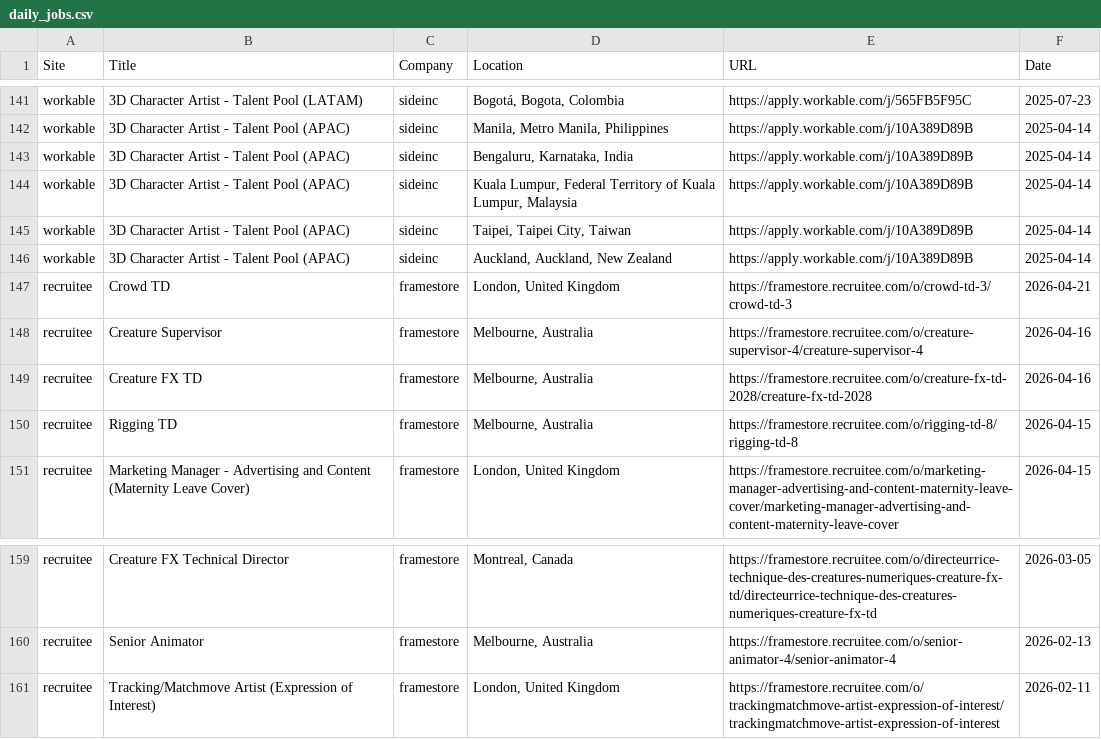
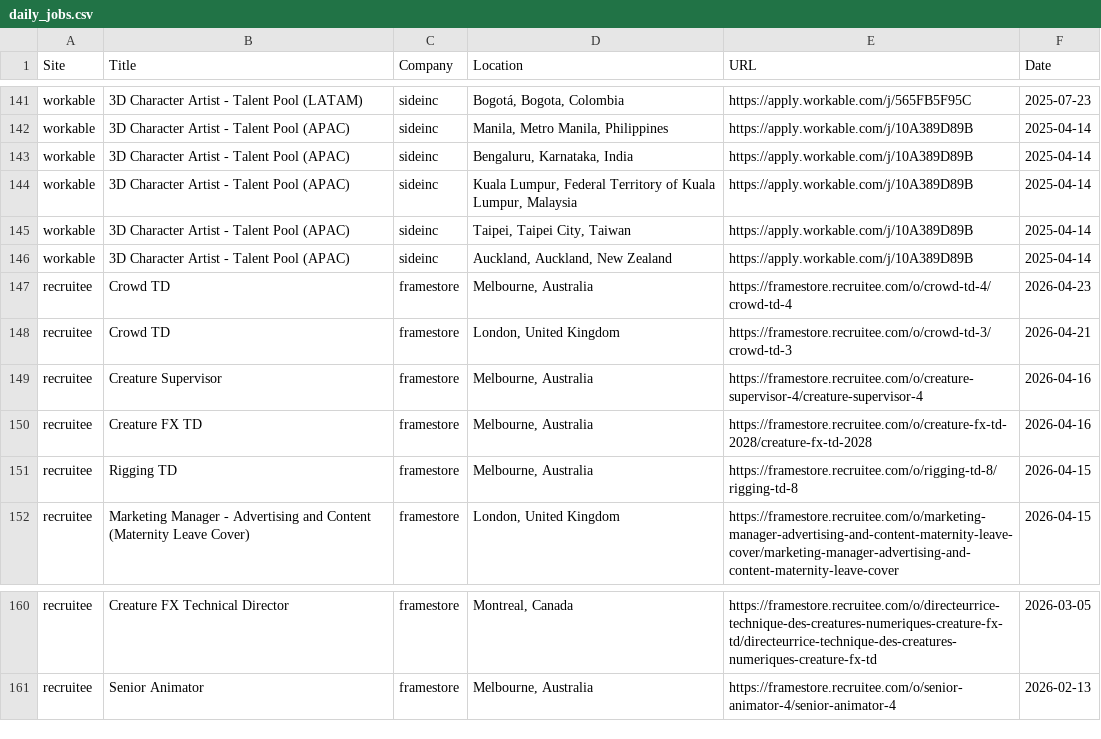
Before and after one commit to christiandguerard/ever-jobs-dash, a CSV file: daily_jobs.csv, drawn as a sheet; only a part is shown, gaps mark what is left out; the diff covers the shown part only.

Commit message:
Update job dashboard: Thu Apr 23 14:01:15 UTC 2026

```diff
--- a/daily_jobs.csv
+++ b/daily_jobs.csv
@@ -146,2 +146,3 @@ workable,3D Character Artist - Talent Pool (APAC),sideinc,"Taipei, Taipei City,
 workable,3D Character Artist - Talent Pool (APAC),sideinc,"Auckland, Auckland, New Zealand",https://apply.workable.com/j/10A389D89B,2025-04-14
+recruitee,Crowd TD,framestore,"Melbourne, Australia",https://framestore.recruitee.com/o/crowd-td-4/crowd-td-4,2026-04-23
 recruitee,Crowd TD,framestore,"London, United Kingdom",https://framestore.recruitee.com/o/crowd-td-3/crowd-td-3,2026-04-21
@@ -160,2 +161 @@ recruitee,Creature FX Technical Director,framestore,"Montreal, Canada",https://f
 recruitee,Senior Animator,framestore,"Melbourne, Australia",https://framestore.recruitee.com/o/senior-animator-4/senior-animator-4,2026-02-13
-recruitee,Tracking/Matchmove Artist (Expression of Interest),framestore,"London, United Kingdom",https://framestore.recruitee.com/o/trackingmatchmove-artist-expression-of-interest/trackingmatchmove-artist-expression-of-interest,2026-02-11
```
Also changed, not shown: 3 added rows, 3 removed rows, 1 moved row and 20 edited cells elsewhere in this file.
